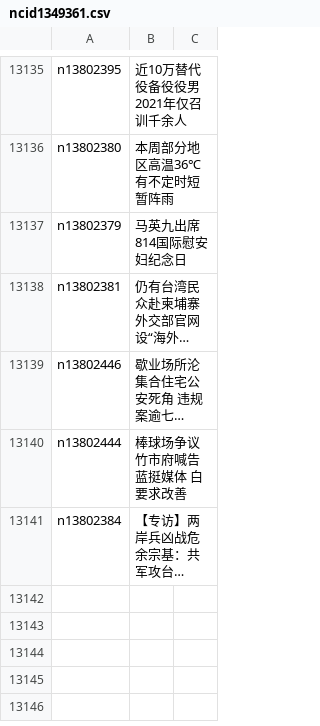
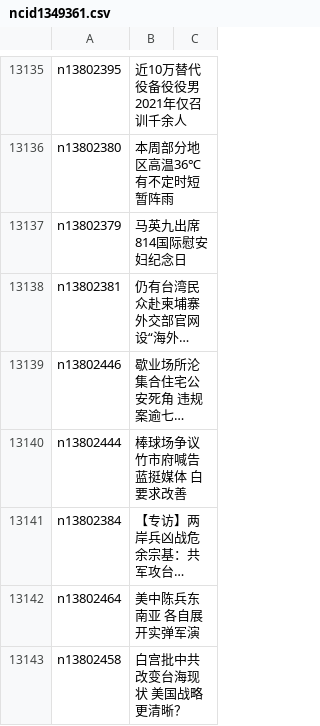
Before and after one commit to easy2view/epoch-news, a CSV file: indexes/ncid1349361.csv, drawn as a sheet; only a part is shown, gaps mark what is left out; long unchanged cells end in …; the diff names each change by its address in the sheet, - before the commit and + after, or states it on an @@ line.

```diff
--- a/indexes/ncid1349361.csv
+++ b/indexes/ncid1349361.csv
+row 13142: n13802464 | 美中陈兵东南亚 各自展开实弹军演
+row 13143: n13802458 | 白宫批中共改变台海现状 美国战略更清晰？
```
Also changed, not shown: indexes/ncid1078159.csv, indexes/ncid1078160.csv, 39 other files.
